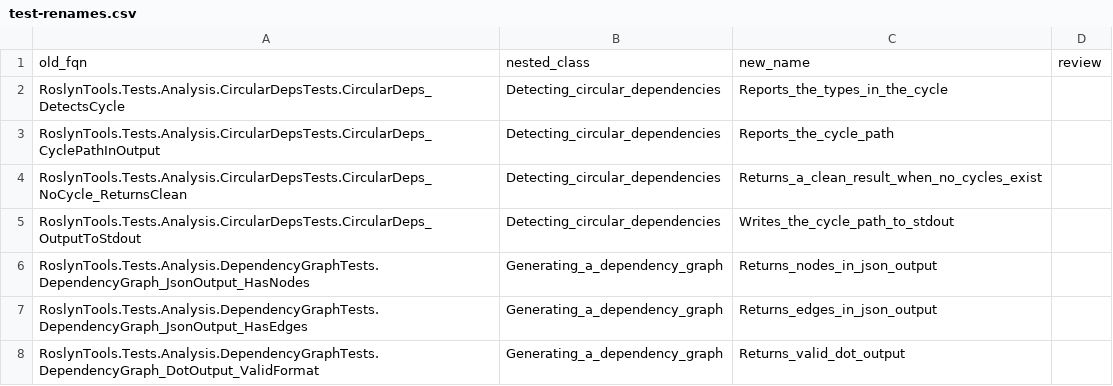
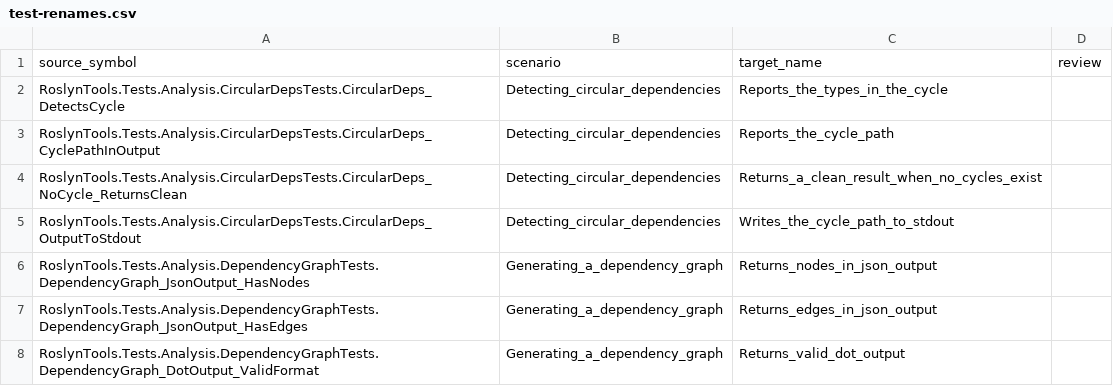
Before and after one commit to DanMarshall909/roslyn-tools, a CSV file: scripts/test-renames.csv, drawn as a sheet; only a part is shown.

Commit message:
Rename test mapping columns and enforce LF

```diff
--- a/scripts/test-renames.csv
+++ b/scripts/test-renames.csv
@@ -1,2 +1,2 @@
-"old_fqn","nested_class","new_name","review"
+"source_symbol","scenario","target_name","review"
 "RoslynTools.Tests.Analysis.CircularDepsTests.CircularDeps_DetectsCycle","Detecting_circular_dependencies","Reports_the_types_in_the_cycle",""
```
Also changed, not shown: 8 other files.
